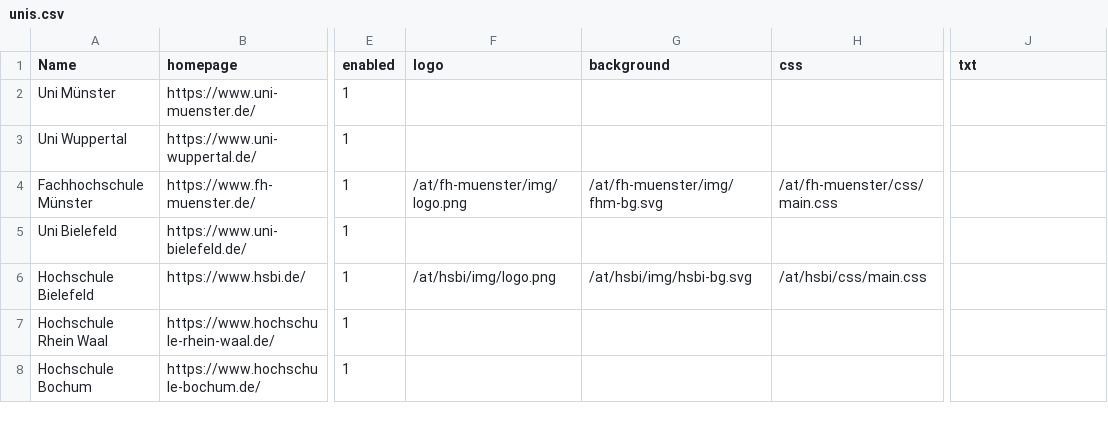
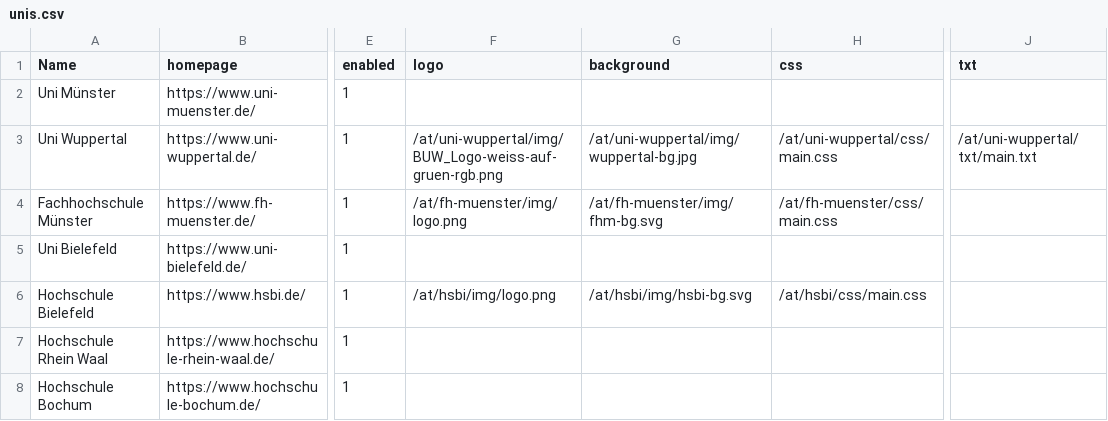
Before and after one commit to sergejzr/subdataversehp-templates, a CSV file: config/unis.csv, drawn as a sheet; only a part is shown, gaps mark what is left out; the diff names each change by its address in the sheet, - before the commit and + after, or states it on an @@ line.

Commit message:
Initial layout for Uni Wuppertal

```diff
--- a/config/unis.csv
+++ b/config/unis.csv
-F3 (logo): (empty)
+F3 (logo): /at/uni-wuppertal/img/BUW_Logo-weiss-auf-gruen-rgb.png
-G3 (background): (empty)
+G3 (background): /at/uni-wuppertal/img/wuppertal-bg.jpg
-H3 (css): (empty)
+H3 (css): /at/uni-wuppertal/css/main.css
-J3 (txt): (empty)
+J3 (txt): /at/uni-wuppertal/txt/main.txt
```
Also changed, not shown: 5 other files.
